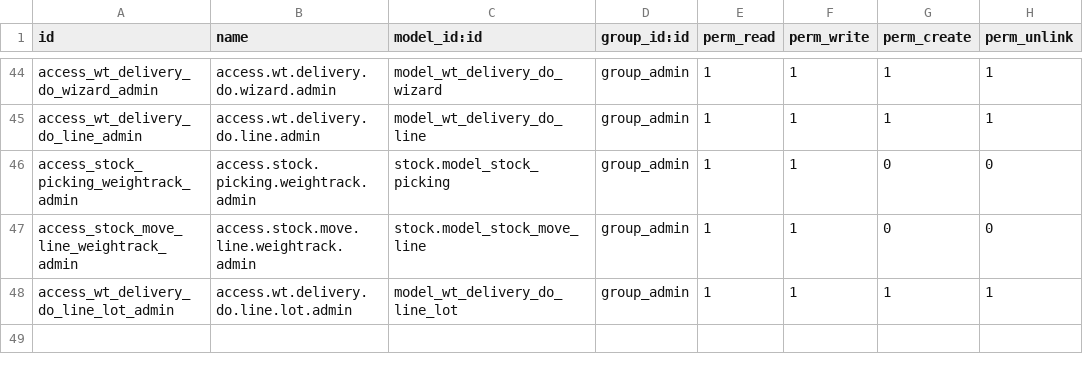
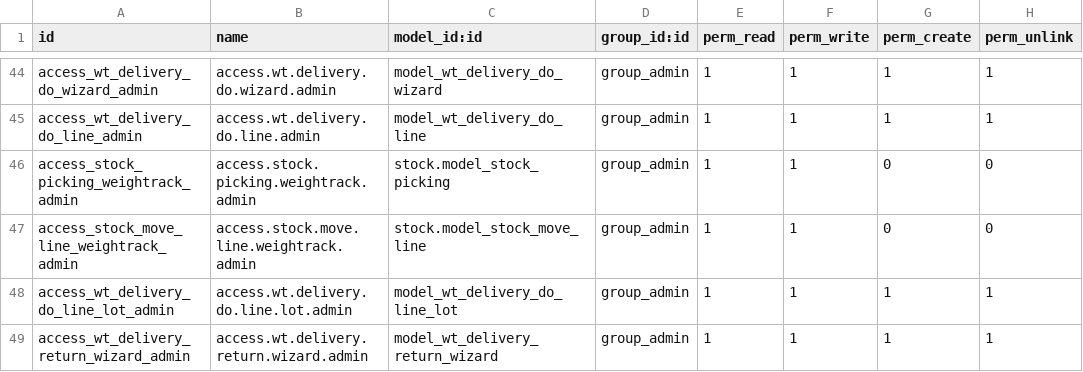
Before and after one commit to farizrizky/weigh_track, a CSV file: security/ir.model.access.csv, drawn as a sheet; only a part is shown, gaps mark what is left out.

Commit message:
tambah retur DO

```diff
--- a/security/ir.model.access.csv
+++ b/security/ir.model.access.csv
@@ -48 +48,2 @@ access_stock_move_line_weightrack_admin,access.stock.move.line.weightrack.admin,
 access_wt_delivery_do_line_lot_admin,access.wt.delivery.do.line.lot.admin,model_wt_delivery_do_line_lot,group_admin,1,1,1,1
+access_wt_delivery_return_wizard_admin,access.wt.delivery.return.wizard.admin,model_wt_delivery_return_wizard,group_admin,1,1,1,1
```
Also changed, not shown: 7 other files.
